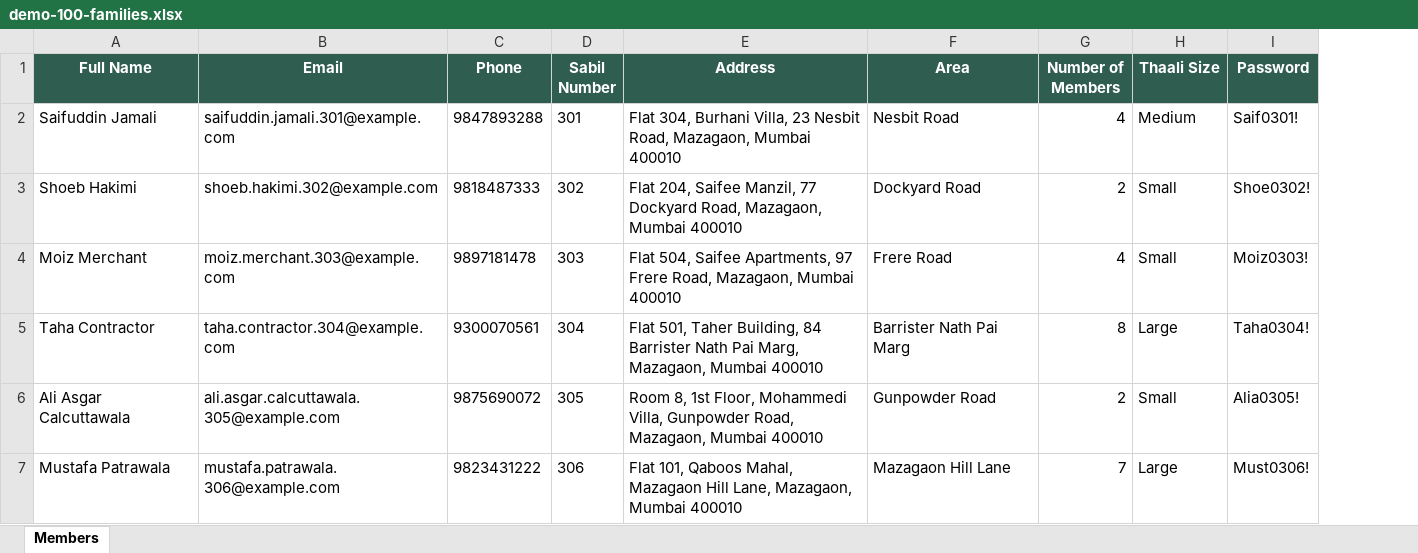
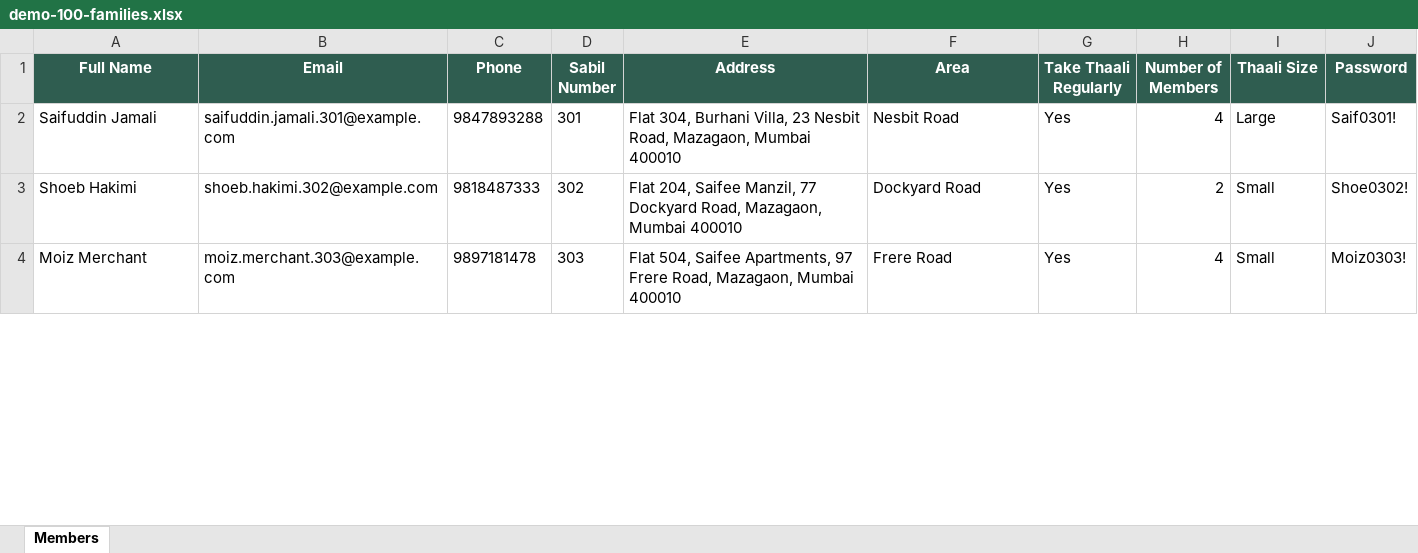
Before and after one commit to abbas526/CommunityKitchen2, an Excel workbook: db/seed/demo-100-families.xlsx, sheet Members, drawn as a sheet; only a part is shown; values as stored, in another font and other column widths than the file's, no borders; removed rows and columns are numbered as before the commit, all else as after; the diff covers the shown part only; the diff names each change by its address in the sheet, - before the commit and + after, or states it on an @@ line.

```diff
--- a/db/seed/demo-100-families.xlsx (sheet Members)
+++ b/db/seed/demo-100-families.xlsx (sheet Members)
+column G (Take Thaali Regularly), rows 2-4: all Yes
-I2 (Thaali Size): Medium
+I2 (Thaali Size): Large
-row 5: Taha Contractor | taha.contractor.304@example.com | 9300070561 | 304 | Flat 501, Taher Building, 84 Barrister Nath Pai Marg, Mazagaon, Mumbai 400010 | Barrister Nath Pai Marg | 8 | Large | Taha0304!
-row 6: Ali Asgar Calcuttawala | ali.asgar.calcuttawala.305@example.com | 9875690072 | 305 | Room 8, 1st Floor, Mohammedi Villa, Gunpowder Road, Mazagaon, Mumbai 400010 | Gunpowder Road | 2 | Small | Alia0305!
-row 7: Mustafa Patrawala | mustafa.patrawala.306@example.com | 9823431222 | 306 | Flat 101, Qaboos Mahal, Mazagaon Hill Lane, Mazagaon, Mumbai 400010 | Mazagaon Hill Lane | 7 | Large | Must0306!
```
Also changed, not shown: other rows of this sheet, 36 other files.
